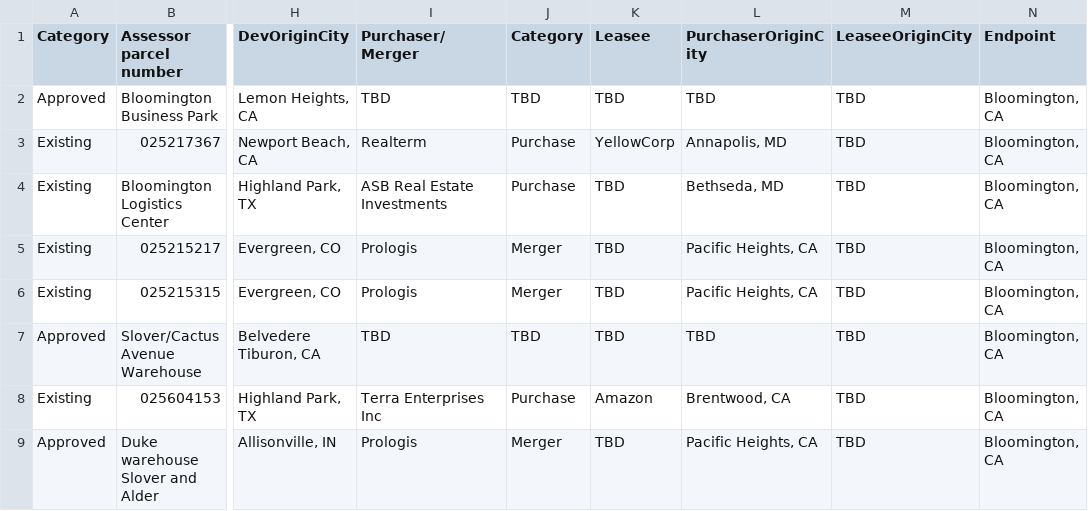
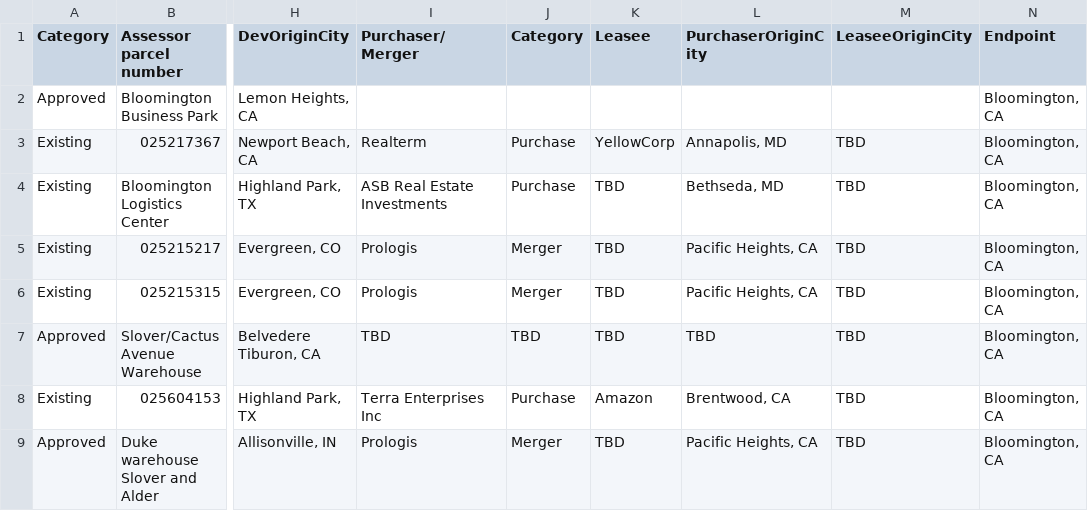
Before and after one commit to pluricalifornia/BloomingtonWarehouses, a CSV file: data/WarehouseTracker.csv, drawn as a sheet; only a part is shown, gaps mark what is left out; the diff names each change by its address in the sheet, - before the commit and + after, or states it on an @@ line.

Commit message:
Update WarehouseTracker.csv

```diff
--- a/data/WarehouseTracker.csv
+++ b/data/WarehouseTracker.csv
-I2 (Purchaser/Merger): TBD
+I2 (Purchaser/Merger): (empty)
-J2 (Category): TBD
+J2 (Category): (empty)
-K2 (Leasee): TBD
+K2 (Leasee): (empty)
-L2 (PurchaserOriginCity): TBD
+L2 (PurchaserOriginCity): (empty)
-M2 (LeaseeOriginCity): TBD
+M2 (LeaseeOriginCity): (empty)
```
